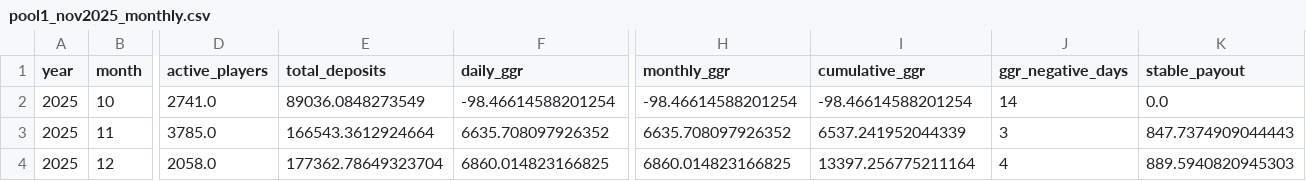
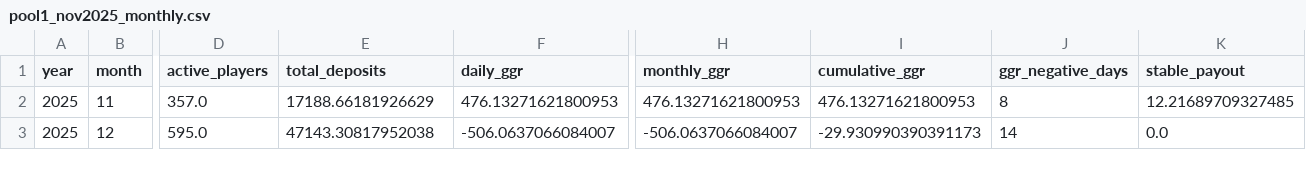
Before and after one commit to DaniilKozin/calculator, a CSV file: pool1_nov2025_monthly.csv, drawn as a sheet; only a part is shown, gaps mark what is left out; removed rows and columns are numbered as before the commit, all else as after; rows hold the shown columns only; the diff covers the shown part only; the diff names each change by its address in the sheet, - before the commit and + after, or states it on an @@ line.

```diff
--- a/pool1_nov2025_monthly.csv
+++ b/pool1_nov2025_monthly.csv
-row 2: 2025 | 10 | 2741.0 | 89036.0848273549 | -98.46614588201254 | -98.46614588201254 | -98.46614588201254 | 14 | 0.0
-D2 (active_players): 3785.0
+D2 (active_players): 357.0
-E2 (total_deposits): 166543.3612924664
+E2 (total_deposits): 17188.66181926629
-F2 (daily_ggr): 6635.708097926352
+F2 (daily_ggr): 476.13271621800953
-H2 (monthly_ggr): 6635.708097926352
+H2 (monthly_ggr): 476.13271621800953
-I2 (cumulative_ggr): 6537.241952044339
+I2 (cumulative_ggr): 476.13271621800953
-J2 (ggr_negative_days): 3
+J2 (ggr_negative_days): 8
-K2 (stable_payout): 847.7374909044443
+K2 (stable_payout): 12.21689709327485
-D3 (active_players): 2058.0
+D3 (active_players): 595.0
-E3 (total_deposits): 177362.78649323704
+E3 (total_deposits): 47143.30817952038
-F3 (daily_ggr): 6860.014823166825
+F3 (daily_ggr): -506.0637066084007
-H3 (monthly_ggr): 6860.014823166825
+H3 (monthly_ggr): -506.0637066084007
-I3 (cumulative_ggr): 13397.256775211164
+I3 (cumulative_ggr): -29.930990390391173
-J3 (ggr_negative_days): 4
+J3 (ggr_negative_days): 14
-K3 (stable_payout): 889.5940820945303
+K3 (stable_payout): 0.0
```
Also changed, not shown: 1 added row and 95 edited cells elsewhere in this file, pool1_nov2025_daily.csv, pool1_nov2025_monthly_tiers_znx.csv, 3 other files.
